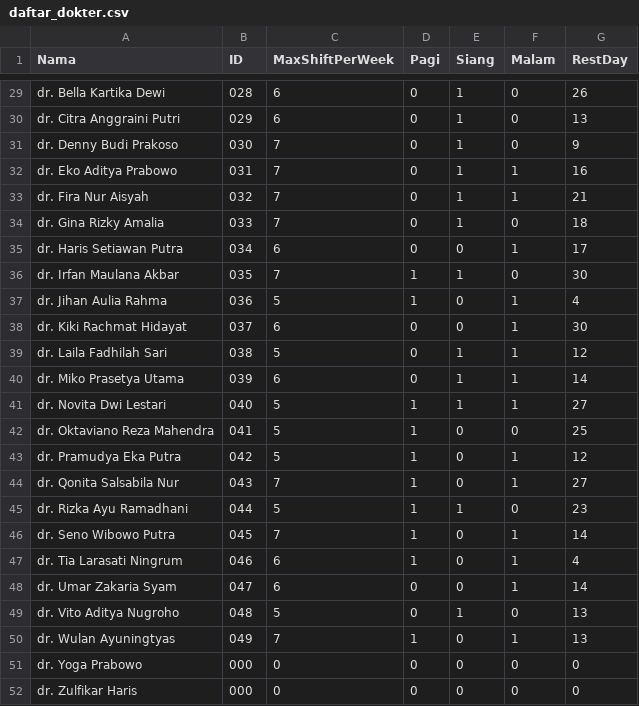
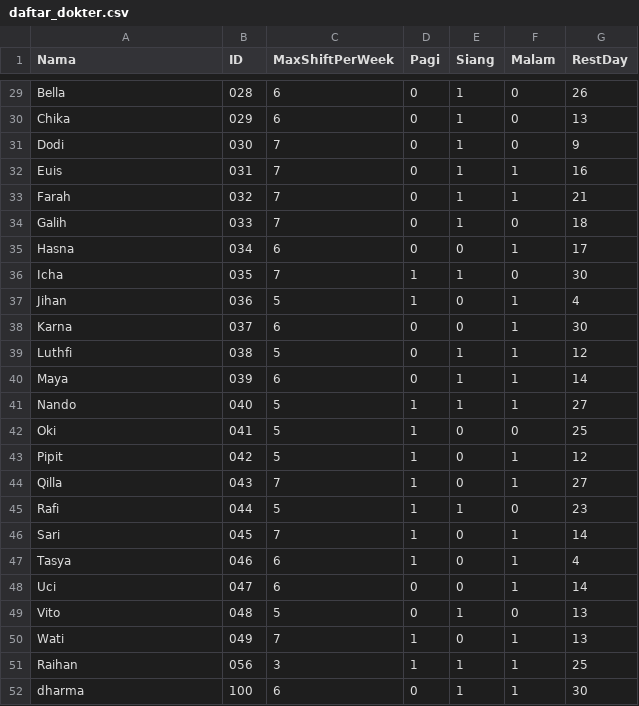
Before and after one commit to DharmaAnargyaJowandy/Tugas-Besar-PMP, a CSV file: src/daftar_dokter.csv, drawn as a sheet; only a part is shown, gaps mark what is left out; removed rows and columns are numbered as before the commit, all else as after; the diff covers the shown part only; the diff names each change by its address in the sheet, - before the commit and + after, or states it on an @@ line.

```diff
--- a/src/daftar_dokter.csv
+++ b/src/daftar_dokter.csv
-A29 (Nama): dr. Bella Kartika Dewi
+A29 (Nama): Bella
-A30 (Nama): dr. Citra Anggraini Putri
+A30 (Nama): Chika
-A31 (Nama): dr. Denny Budi Prakoso
+A31 (Nama): Dodi
-A32 (Nama): dr. Eko Aditya Prabowo
+A32 (Nama): Euis
-A33 (Nama): dr. Fira Nur Aisyah
+A33 (Nama): Farah
-A34 (Nama): dr. Gina Rizky Amalia
+A34 (Nama): Galih
-A35 (Nama): dr. Haris Setiawan Putra
+A35 (Nama): Hasna
-A36 (Nama): dr. Irfan Maulana Akbar
+A36 (Nama): Icha
-A37 (Nama): dr. Jihan Aulia Rahma
+A37 (Nama): Jihan
-A38 (Nama): dr. Kiki Rachmat Hidayat
+A38 (Nama): Karna
-A39 (Nama): dr. Laila Fadhilah Sari
+A39 (Nama): Luthfi
-A40 (Nama): dr. Miko Prasetya Utama
+A40 (Nama): Maya
-A41 (Nama): dr. Novita Dwi Lestari
+A41 (Nama): Nando
-A42 (Nama): dr. Oktaviano Reza Mahendra
+A42 (Nama): Oki
-A43 (Nama): dr. Pramudya Eka Putra
+A43 (Nama): Pipit
-A44 (Nama): dr. Qonita Salsabila Nur
+A44 (Nama): Qilla
-A45 (Nama): dr. Rizka Ayu Ramadhani
+A45 (Nama): Rafi
-A46 (Nama): dr. Seno Wibowo Putra
+A46 (Nama): Sari
-A47 (Nama): dr. Tia Larasati Ningrum
+A47 (Nama): Tasya
-A48 (Nama): dr. Umar Zakaria Syam
+A48 (Nama): Uci
-A49 (Nama): dr. Vito Aditya Nugroho
+A49 (Nama): Vito
-A50 (Nama): dr. Wulan Ayuningtyas
+A50 (Nama): Wati
-row 51: dr. Yoga Prabowo | 000 | 0 | 0 | 0 | 0 | 0
-row 52: dr. Zulfikar Haris | 000 | 0 | 0 | 0 | 0 | 0
+row 51: Raihan | 056 | 3 | 1 | 1 | 1 | 25
+row 52: dharma | 100 | 6 | 0 | 1 | 1 | 30
```
Also changed, not shown: 31 edited cells elsewhere in this file.
